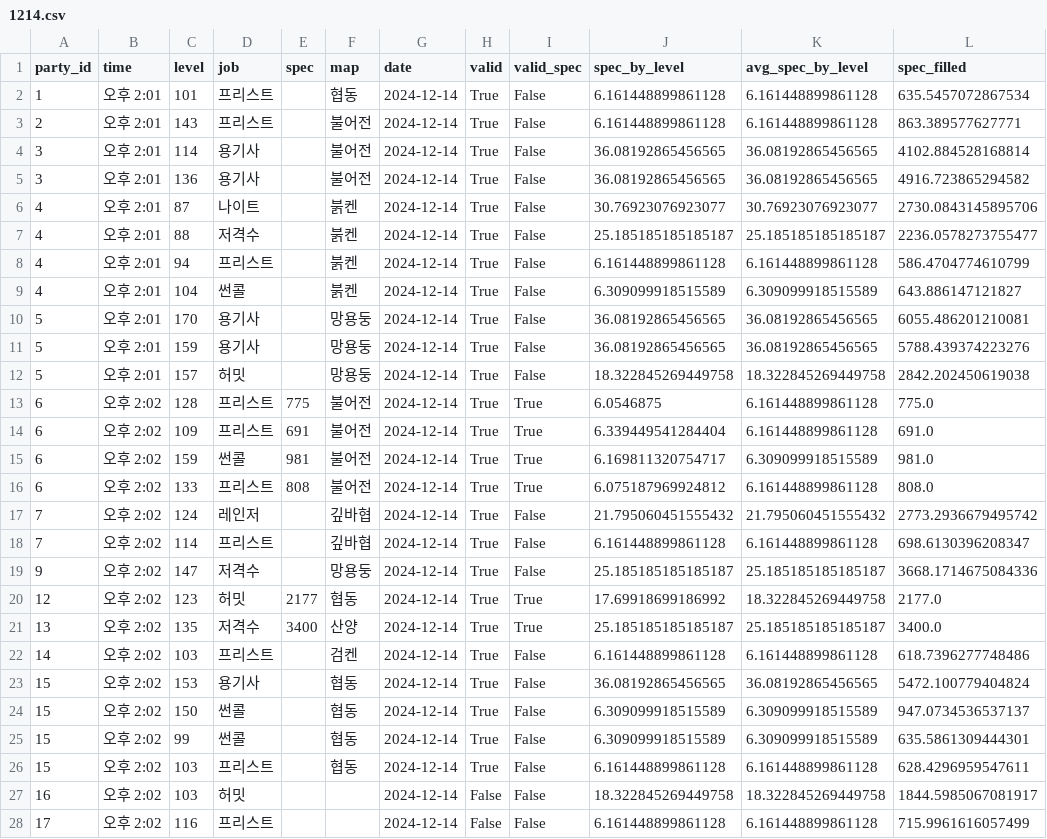
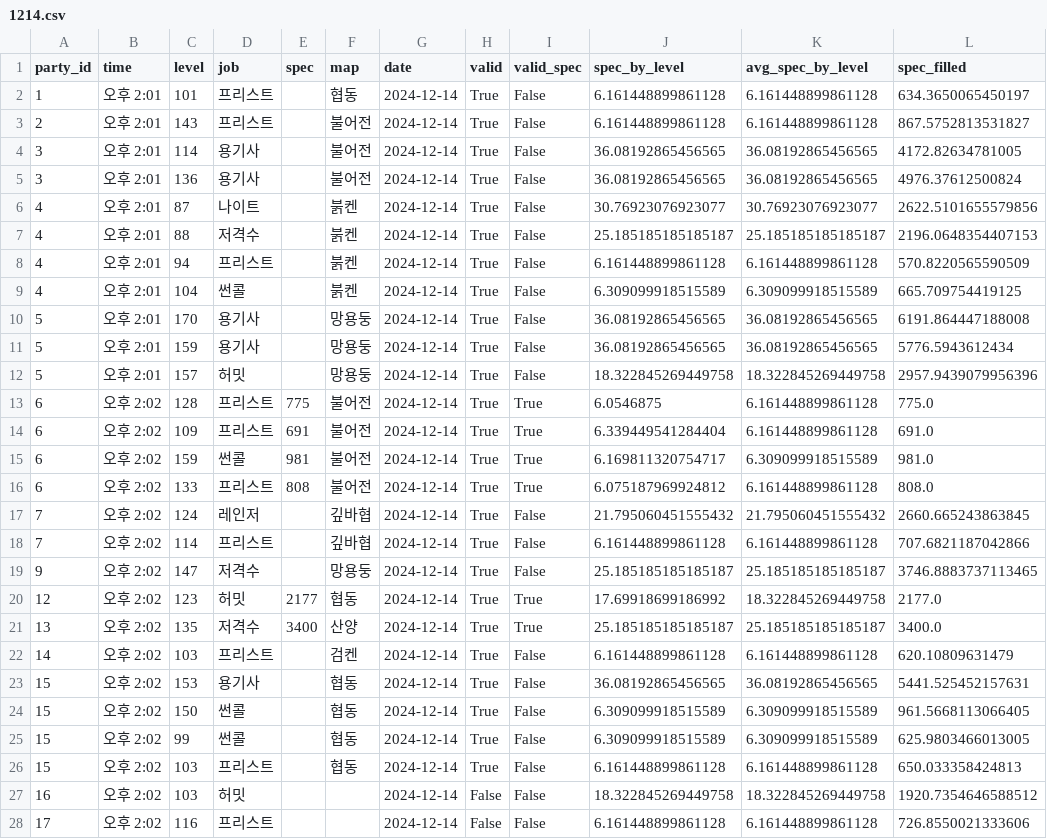
Before and after one commit to jongwonIee/mapleland, a CSV file: party/data/output/1214.csv, drawn as a sheet; only a part is shown; the diff covers the shown part only.

```diff
--- a/party/data/output/1214.csv
+++ b/party/data/output/1214.csv
@@ -1,13 +1,13 @@
 party_id,time,level,job,spec,map,date,valid,valid_spec,spec_by_level,avg_spec_by_level,spec_filled
-1,오후 2:01,101,프리스트,,협동,2024-12-14,True,False,6.161448899861128,6.161448899861128,635.5457072867534
-2,오후 2:01,143,프리스트,,불어전,2024-12-14,True,False,6.161448899861128,6.161448899861128,863.389577627771
-3,오후 2:01,114,용기사,,불어전,2024-12-14,True,False,36.08192865456565,36.08192865456565,4102.884528168814
-3,오후 2:01,136,용기사,,불어전,2024-12-14,True,False,36.08192865456565,36.08192865456565,4916.723865294582
-4,오후 2:01,87,나이트,,붉켄,2024-12-14,True,False,30.76923076923077,30.76923076923077,2730.0843145895706
-4,오후 2:01,88,저격수,,붉켄,2024-12-14,True,False,25.185185185185187,25.185185185185187,2236.0578273755477
-4,오후 2:01,94,프리스트,,붉켄,2024-12-14,True,False,6.161448899861128,6.161448899861128,586.4704774610799
-4,오후 2:01,104,썬콜,,붉켄,2024-12-14,True,False,6.309099918515589,6.309099918515589,643.886147121827
-5,오후 2:01,170,용기사,,망용둥,2024-12-14,True,False,36.08192865456565,36.08192865456565,6055.486201210081
-5,오후 2:01,159,용기사,,망용둥,2024-12-14,True,False,36.08192865456565,36.08192865456565,5788.439374223276
-5,오후 2:01,157,허밋,,망용둥,2024-12-14,True,False,18.322845269449758,18.322845269449758,2842.202450619038
+1,오후 2:01,101,프리스트,,협동,2024-12-14,True,False,6.161448899861128,6.161448899861128,634.3650065450197
+2,오후 2:01,143,프리스트,,불어전,2024-12-14,True,False,6.161448899861128,6.161448899861128,867.5752813531827
+3,오후 2:01,114,용기사,,불어전,2024-12-14,True,False,36.08192865456565,36.08192865456565,4172.82634781005
+3,오후 2:01,136,용기사,,불어전,2024-12-14,True,False,36.08192865456565,36.08192865456565,4976.37612500824
+4,오후 2:01,87,나이트,,붉켄,2024-12-14,True,False,30.76923076923077,30.76923076923077,2622.5101655579856
+4,오후 2:01,88,저격수,,붉켄,2024-12-14,True,False,25.185185185185187,25.185185185185187,2196.0648354407153
+4,오후 2:01,94,프리스트,,붉켄,2024-12-14,True,False,6.161448899861128,6.161448899861128,570.8220565590509
+4,오후 2:01,104,썬콜,,붉켄,2024-12-14,True,False,6.309099918515589,6.309099918515589,665.709754419125
+5,오후 2:01,170,용기사,,망용둥,2024-12-14,True,False,36.08192865456565,36.08192865456565,6191.864447188008
+5,오후 2:01,159,용기사,,망용둥,2024-12-14,True,False,36.08192865456565,36.08192865456565,5776.5943612434
+5,오후 2:01,157,허밋,,망용둥,2024-12-14,True,False,18.322845269449758,18.322845269449758,2957.9439079956396
 6,오후 2:02,128,프리스트,775,불어전,2024-12-14,True,True,6.0546875,6.161448899861128,775.0
@@ -16,13 +16,13 @@ party_id,time,level,job,spec,map,date,valid,valid_spec,spec_by_level,avg_spec_by
 6,오후 2:02,133,프리스트,808,불어전,2024-12-14,True,True,6.075187969924812,6.161448899861128,808.0
-7,오후 2:02,124,레인저,,깊바협,2024-12-14,True,False,21.795060451555432,21.795060451555432,2773.2936679495742
-7,오후 2:02,114,프리스트,,깊바협,2024-12-14,True,False,6.161448899861128,6.161448899861128,698.6130396208347
-9,오후 2:02,147,저격수,,망용둥,2024-12-14,True,False,25.185185185185187,25.185185185185187,3668.1714675084336
+7,오후 2:02,124,레인저,,깊바협,2024-12-14,True,False,21.795060451555432,21.795060451555432,2660.665243863845
+7,오후 2:02,114,프리스트,,깊바협,2024-12-14,True,False,6.161448899861128,6.161448899861128,707.6821187042866
+9,오후 2:02,147,저격수,,망용둥,2024-12-14,True,False,25.185185185185187,25.185185185185187,3746.8883737113465
 12,오후 2:02,123,허밋,2177,협동,2024-12-14,True,True,17.69918699186992,18.322845269449758,2177.0
 13,오후 2:02,135,저격수,3400,산양,2024-12-14,True,True,25.185185185185187,25.185185185185187,3400.0
-14,오후 2:02,103,프리스트,,검켄,2024-12-14,True,False,6.161448899861128,6.161448899861128,618.7396277748486
-15,오후 2:02,153,용기사,,협동,2024-12-14,True,False,36.08192865456565,36.08192865456565,5472.100779404824
-15,오후 2:02,150,썬콜,,협동,2024-12-14,True,False,6.309099918515589,6.309099918515589,947.0734536537137
-15,오후 2:02,99,썬콜,,협동,2024-12-14,True,False,6.309099918515589,6.309099918515589,635.5861309444301
-15,오후 2:02,103,프리스트,,협동,2024-12-14,True,False,6.161448899861128,6.161448899861128,628.4296959547611
-16,오후 2:02,103,허밋,,,2024-12-14,False,False,18.322845269449758,18.322845269449758,1844.5985067081917
-17,오후 2:02,116,프리스트,,,2024-12-14,False,False,6.161448899861128,6.161448899861128,715.9961616057499
+14,오후 2:02,103,프리스트,,검켄,2024-12-14,True,False,6.161448899861128,6.161448899861128,620.10809631479
+15,오후 2:02,153,용기사,,협동,2024-12-14,True,False,36.08192865456565,36.08192865456565,5441.525452157631
+15,오후 2:02,150,썬콜,,협동,2024-12-14,True,False,6.309099918515589,6.309099918515589,961.5668113066405
+15,오후 2:02,99,썬콜,,협동,2024-12-14,True,False,6.309099918515589,6.309099918515589,625.9803466013005
+15,오후 2:02,103,프리스트,,협동,2024-12-14,True,False,6.161448899861128,6.161448899861128,650.033358424813
+16,오후 2:02,103,허밋,,,2024-12-14,False,False,18.322845269449758,18.322845269449758,1920.7354646588512
+17,오후 2:02,116,프리스트,,,2024-12-14,False,False,6.161448899861128,6.161448899861128,726.8550021333606
```
Also changed, not shown: 141 edited cells elsewhere in this file, party/data/output/1215.csv, party/data/output/1216.csv, 21 other files.
